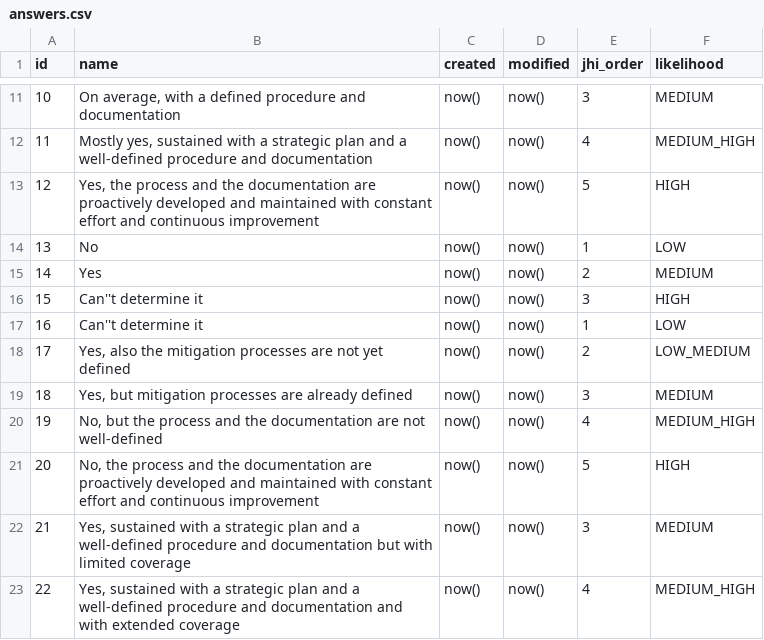
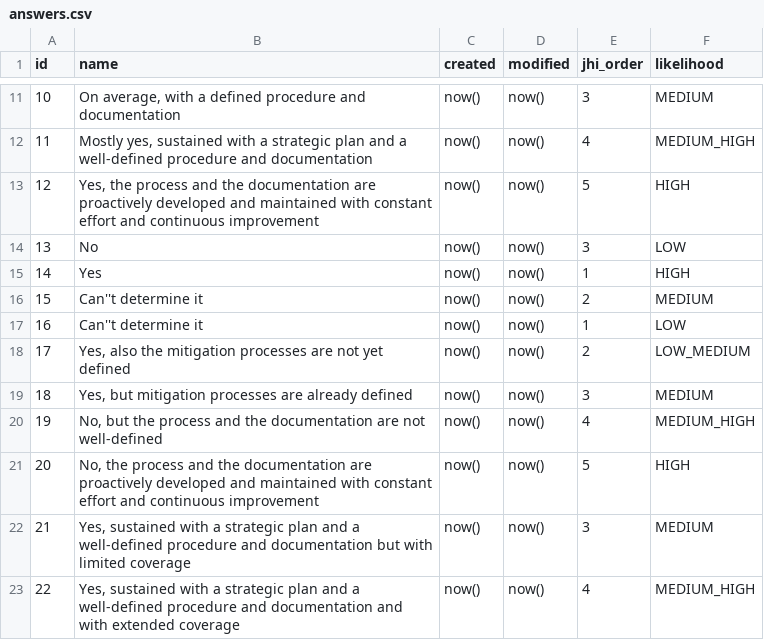
Before and after one commit to rating-eu/rating_v1, a CSV file: src/main/resources/config/liquibase/answers.csv, drawn as a sheet; only a part is shown, gaps mark what is left out.

Commit message:
Fix Answers Vulnerability for Question (ID=29)
29;Can you assure that all passwords in your company are not stored into easily accessible media? e.g. easily accessible files, via FTP or mobile terminals?;now();now();14;REGULAR;RANGE3;2

```diff
--- a/src/main/resources/config/liquibase/answers.csv
+++ b/src/main/resources/config/liquibase/answers.csv
@@ -13,5 +13,5 @@ id;name;created;modified;jhi_order;likelihood
 12;Yes, the process and the documentation are proactively developed and maintained with constant effort and continuous improvement;now();now();5;HIGH
-13;No;now();now();1;LOW
-14;Yes;now();now();2;MEDIUM
-15;Can''t determine it;now();now();3;HIGH
+13;No;now();now();3;LOW
+14;Yes;now();now();1;HIGH
+15;Can''t determine it;now();now();2;MEDIUM
 16;Can''t determine it;now();now();1;LOW
```
